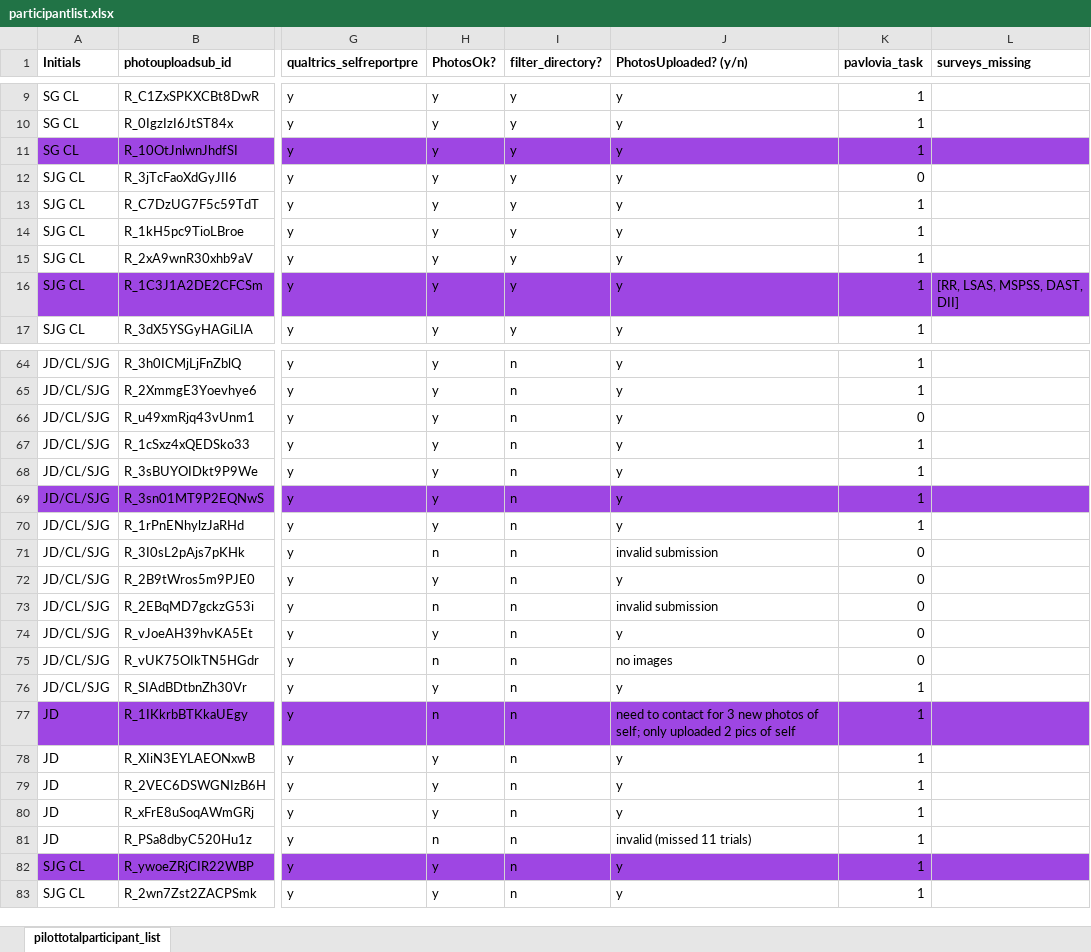
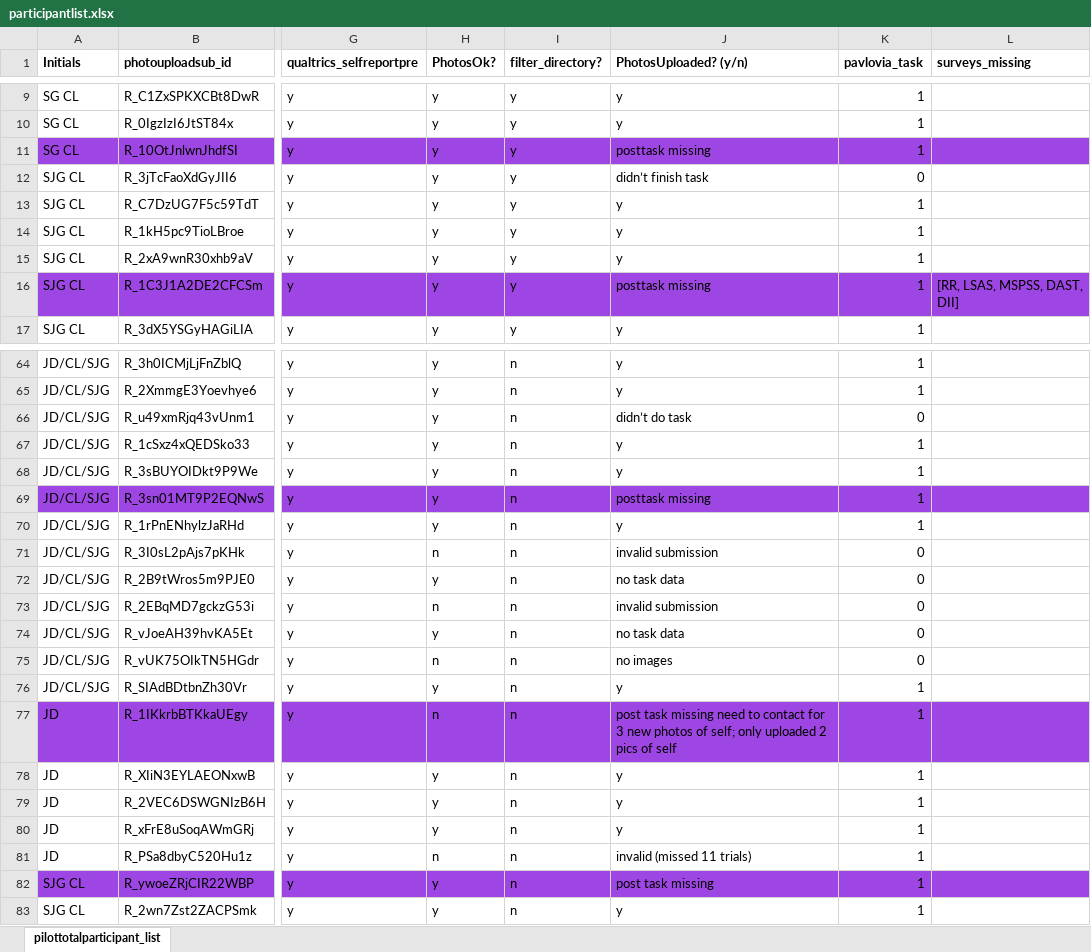
Before and after one commit to fareri-lab/Rejection_Choice, an Excel workbook: participantlist.xlsx, sheet pilottotalparticipant_list, drawn as a sheet; only a part is shown, gaps mark what is left out; values as stored, in another font and other column widths than the file's, no borders; conditional formats not drawn; the diff covers the shown part only; the diff names each change by its address in the sheet, - before the commit and + after, or states it on an @@ line.

```diff
--- a/participantlist.xlsx (sheet pilottotalparticipant_list)
+++ b/participantlist.xlsx (sheet pilottotalparticipant_list)
-J11 (PhotosUploaded? (y/n)): y
+J11 (PhotosUploaded? (y/n)): posttask missing
-J12 (PhotosUploaded? (y/n)): y
+J12 (PhotosUploaded? (y/n)): didn’t finish task
-J16 (PhotosUploaded? (y/n)): y
+J16 (PhotosUploaded? (y/n)): posttask missing
-J66 (PhotosUploaded? (y/n)): y
+J66 (PhotosUploaded? (y/n)): didn’t do task
-J69 (PhotosUploaded? (y/n)): y
+J69 (PhotosUploaded? (y/n)): posttask missing
-J72 (PhotosUploaded? (y/n)): y
+J72 (PhotosUploaded? (y/n)): no task data
-J74 (PhotosUploaded? (y/n)): y
+J74 (PhotosUploaded? (y/n)): no task data
-J77 (PhotosUploaded? (y/n)): need to…
+J77 (PhotosUploaded? (y/n)): post task missing need to…
-J82 (PhotosUploaded? (y/n)): y
+J82 (PhotosUploaded? (y/n)): post task missing
```
Also changed, not shown: 33 edited cells and cell formats elsewhere in this sheet, 21 other files.
